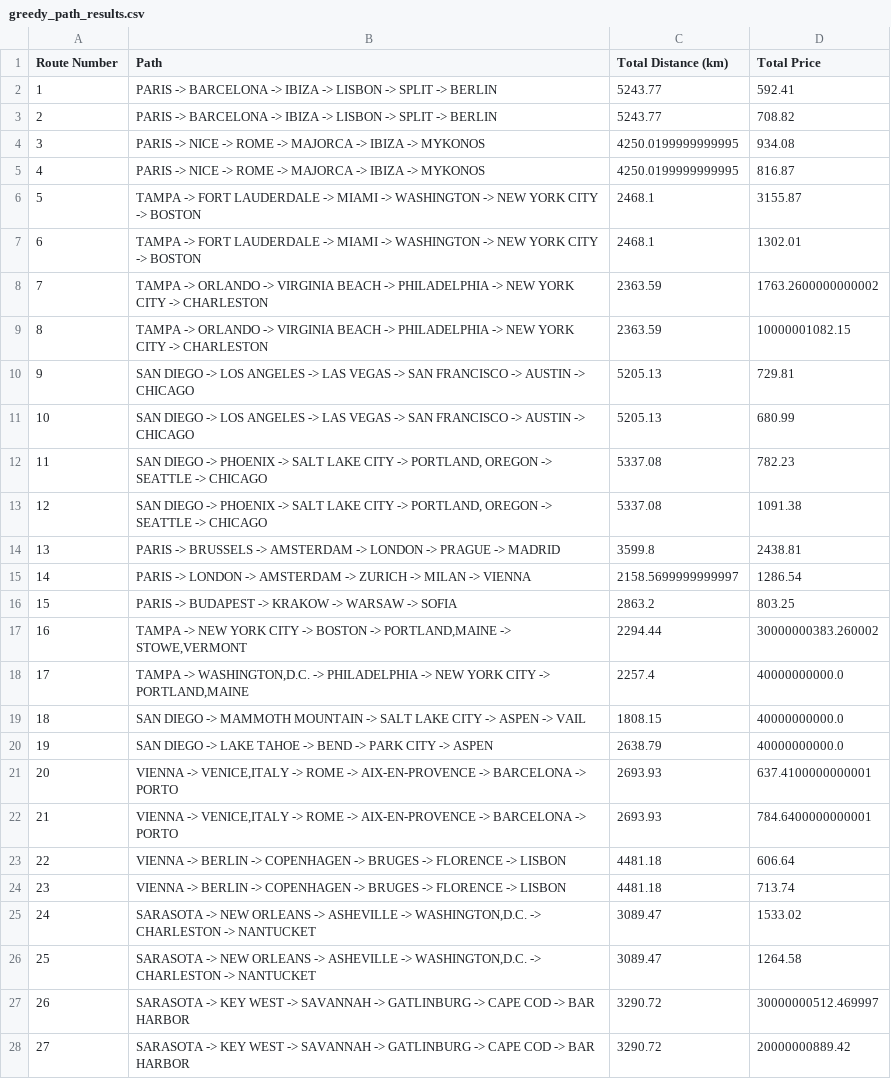
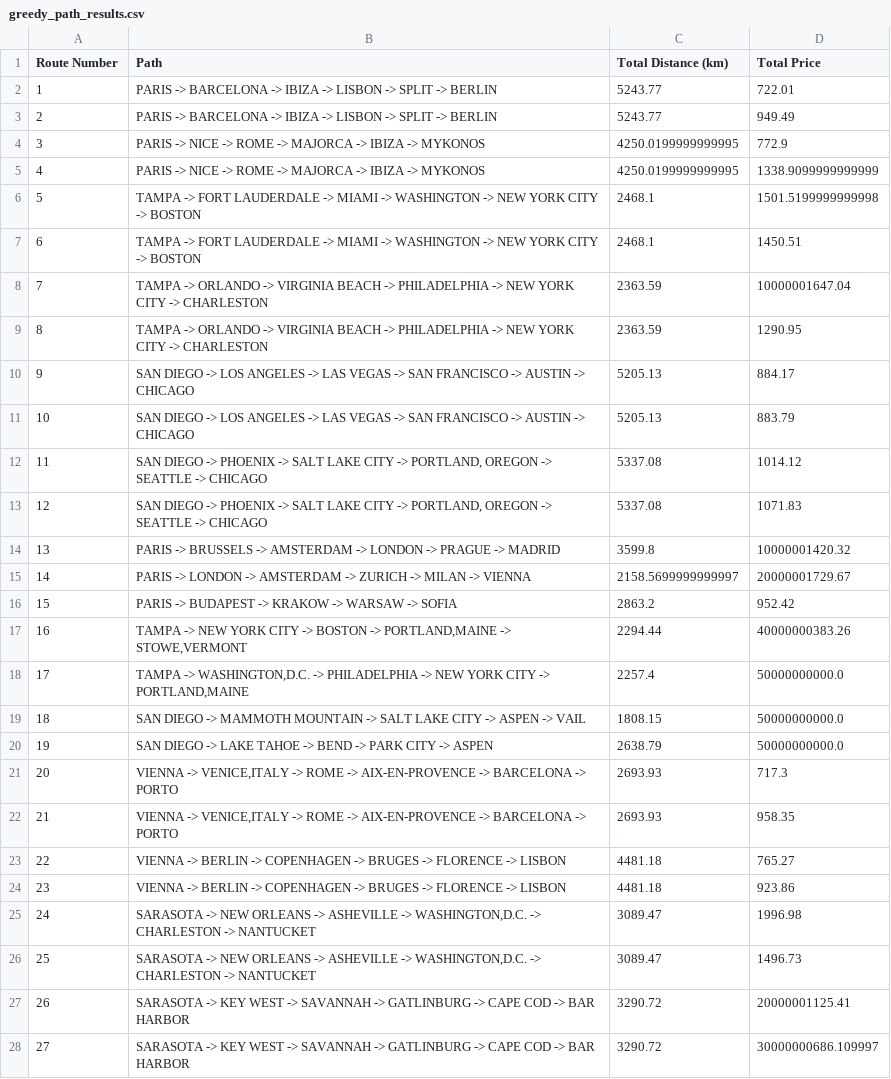
Before and after one commit to carolinabrandao/Data-Analysis-OptimalTravelRoute, a CSV file: greedy_path_results.csv, drawn as a sheet; only a part is shown; the diff covers the shown part only.

Commit message:
complete dataset - corrected

```diff
--- a/greedy_path_results.csv
+++ b/greedy_path_results.csv
@@ -1,28 +1,28 @@
 Route Number,Path,Total Distance (km),Total Price
-1,PARIS -> BARCELONA -> IBIZA -> LISBON -> SPLIT -> BERLIN,5243.77,592.41
-2,PARIS -> BARCELONA -> IBIZA -> LISBON -> SPLIT -> BERLIN,5243.77,708.82
-3,PARIS -> NICE -> ROME -> MAJORCA -> IBIZA -> MYKONOS,4250.0199999999995,934.08
-4,PARIS -> NICE -> ROME -> MAJORCA -> IBIZA -> MYKONOS,4250.0199999999995,816.87
-5,TAMPA -> FORT LAUDERDALE -> MIAMI -> WASHINGTON -> NEW YORK CITY -> BOSTON,2468.1,3155.87
-6,TAMPA -> FORT LAUDERDALE -> MIAMI -> WASHINGTON -> NEW YORK CITY -> BOSTON,2468.1,1302.01
-7,TAMPA -> ORLANDO -> VIRGINIA BEACH -> PHILADELPHIA -> NEW YORK CITY -> CHARLESTON,2363.59,1763.2600000000002
-8,TAMPA -> ORLANDO -> VIRGINIA BEACH -> PHILADELPHIA -> NEW YORK CITY -> CHARLESTON,2363.59,10000001082.15
-9,SAN DIEGO -> LOS ANGELES -> LAS VEGAS -> SAN FRANCISCO -> AUSTIN -> CHICAGO,5205.13,729.81
-10,SAN DIEGO -> LOS ANGELES -> LAS VEGAS -> SAN FRANCISCO -> AUSTIN -> CHICAGO,5205.13,680.99
-11,"SAN DIEGO -> PHOENIX -> SALT LAKE CITY -> PORTLAND, OREGON -> SEATTLE -> CHICAGO",5337.08,782.23
-12,"SAN DIEGO -> PHOENIX -> SALT LAKE CITY -> PORTLAND, OREGON -> SEATTLE -> CHICAGO",5337.08,1091.38
-13,PARIS -> BRUSSELS -> AMSTERDAM -> LONDON -> PRAGUE -> MADRID,3599.8,2438.81
-14,PARIS -> LONDON -> AMSTERDAM -> ZURICH -> MILAN -> VIENNA,2158.5699999999997,1286.54
-15,PARIS -> BUDAPEST -> KRAKOW -> WARSAW -> SOFIA,2863.2,803.25
-16,"TAMPA -> NEW YORK CITY -> BOSTON -> PORTLAND,MAINE -> STOWE,VERMONT",2294.44,30000000383.260002
-17,"TAMPA -> WASHINGTON,D.C.  -> PHILADELPHIA -> NEW YORK CITY -> PORTLAND,MAINE",2257.4,40000000000.0
-18,SAN DIEGO -> MAMMOTH MOUNTAIN -> SALT LAKE CITY -> ASPEN -> VAIL,1808.15,40000000000.0
-19,SAN DIEGO -> LAKE TAHOE -> BEND -> PARK CITY -> ASPEN,2638.79,40000000000.0
-20,"VIENNA -> VENICE,ITALY -> ROME -> AIX-EN-PROVENCE -> BARCELONA -> PORTO",2693.93,637.4100000000001
-21,"VIENNA -> VENICE,ITALY -> ROME -> AIX-EN-PROVENCE -> BARCELONA -> PORTO",2693.93,784.6400000000001
-22,VIENNA -> BERLIN -> COPENHAGEN -> BRUGES -> FLORENCE -> LISBON,4481.18,606.64
-23,VIENNA -> BERLIN -> COPENHAGEN -> BRUGES -> FLORENCE -> LISBON,4481.18,713.74
-24,"SARASOTA -> NEW ORLEANS -> ASHEVILLE -> WASHINGTON,D.C. -> CHARLESTON -> NANTUCKET",3089.47,1533.02
-25,"SARASOTA -> NEW ORLEANS -> ASHEVILLE -> WASHINGTON,D.C. -> CHARLESTON -> NANTUCKET",3089.47,1264.58
-26,SARASOTA -> KEY WEST -> SAVANNAH -> GATLINBURG -> CAPE COD -> BAR HARBOR,3290.72,30000000512.469997
-27,SARASOTA -> KEY WEST -> SAVANNAH -> GATLINBURG -> CAPE COD -> BAR HARBOR,3290.72,20000000889.42
+1,PARIS -> BARCELONA -> IBIZA -> LISBON -> SPLIT -> BERLIN,5243.77,722.01
+2,PARIS -> BARCELONA -> IBIZA -> LISBON -> SPLIT -> BERLIN,5243.77,949.49
+3,PARIS -> NICE -> ROME -> MAJORCA -> IBIZA -> MYKONOS,4250.0199999999995,772.9
+4,PARIS -> NICE -> ROME -> MAJORCA -> IBIZA -> MYKONOS,4250.0199999999995,1338.9099999999999
+5,TAMPA -> FORT LAUDERDALE -> MIAMI -> WASHINGTON -> NEW YORK CITY -> BOSTON,2468.1,1501.5199999999998
+6,TAMPA -> FORT LAUDERDALE -> MIAMI -> WASHINGTON -> NEW YORK CITY -> BOSTON,2468.1,1450.51
+7,TAMPA -> ORLANDO -> VIRGINIA BEACH -> PHILADELPHIA -> NEW YORK CITY -> CHARLESTON,2363.59,10000001647.04
+8,TAMPA -> ORLANDO -> VIRGINIA BEACH -> PHILADELPHIA -> NEW YORK CITY -> CHARLESTON,2363.59,1290.95
+9,SAN DIEGO -> LOS ANGELES -> LAS VEGAS -> SAN FRANCISCO -> AUSTIN -> CHICAGO,5205.13,884.17
+10,SAN DIEGO -> LOS ANGELES -> LAS VEGAS -> SAN FRANCISCO -> AUSTIN -> CHICAGO,5205.13,883.79
+11,"SAN DIEGO -> PHOENIX -> SALT LAKE CITY -> PORTLAND, OREGON -> SEATTLE -> CHICAGO",5337.08,1014.12
+12,"SAN DIEGO -> PHOENIX -> SALT LAKE CITY -> PORTLAND, OREGON -> SEATTLE -> CHICAGO",5337.08,1071.83
+13,PARIS -> BRUSSELS -> AMSTERDAM -> LONDON -> PRAGUE -> MADRID,3599.8,10000001420.32
+14,PARIS -> LONDON -> AMSTERDAM -> ZURICH -> MILAN -> VIENNA,2158.5699999999997,20000001729.67
+15,PARIS -> BUDAPEST -> KRAKOW -> WARSAW -> SOFIA,2863.2,952.42
+16,"TAMPA -> NEW YORK CITY -> BOSTON -> PORTLAND,MAINE -> STOWE,VERMONT",2294.44,40000000383.26
+17,"TAMPA -> WASHINGTON,D.C.  -> PHILADELPHIA -> NEW YORK CITY -> PORTLAND,MAINE",2257.4,50000000000.0
+18,SAN DIEGO -> MAMMOTH MOUNTAIN -> SALT LAKE CITY -> ASPEN -> VAIL,1808.15,50000000000.0
+19,SAN DIEGO -> LAKE TAHOE -> BEND -> PARK CITY -> ASPEN,2638.79,50000000000.0
+20,"VIENNA -> VENICE,ITALY -> ROME -> AIX-EN-PROVENCE -> BARCELONA -> PORTO",2693.93,717.3
+21,"VIENNA -> VENICE,ITALY -> ROME -> AIX-EN-PROVENCE -> BARCELONA -> PORTO",2693.93,958.35
+22,VIENNA -> BERLIN -> COPENHAGEN -> BRUGES -> FLORENCE -> LISBON,4481.18,765.27
+23,VIENNA -> BERLIN -> COPENHAGEN -> BRUGES -> FLORENCE -> LISBON,4481.18,923.86
+24,"SARASOTA -> NEW ORLEANS -> ASHEVILLE -> WASHINGTON,D.C. -> CHARLESTON -> NANTUCKET",3089.47,1996.98
+25,"SARASOTA -> NEW ORLEANS -> ASHEVILLE -> WASHINGTON,D.C. -> CHARLESTON -> NANTUCKET",3089.47,1496.73
+26,SARASOTA -> KEY WEST -> SAVANNAH -> GATLINBURG -> CAPE COD -> BAR HARBOR,3290.72,20000001125.41
+27,SARASOTA -> KEY WEST -> SAVANNAH -> GATLINBURG -> CAPE COD -> BAR HARBOR,3290.72,30000000686.109997
```
Also changed, not shown: 4 edited cells elsewhere in this file, routes_final.csv, 3 other files.
